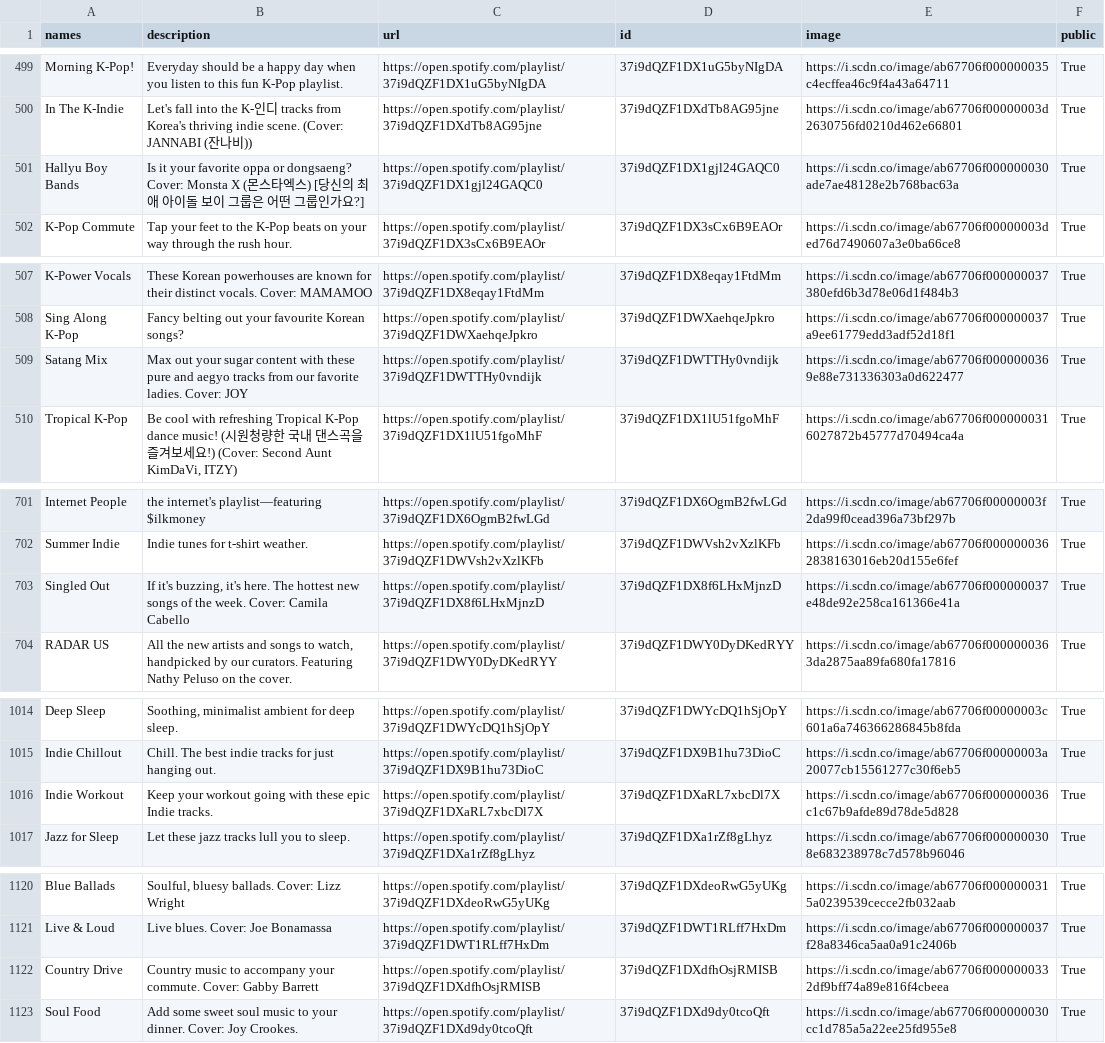
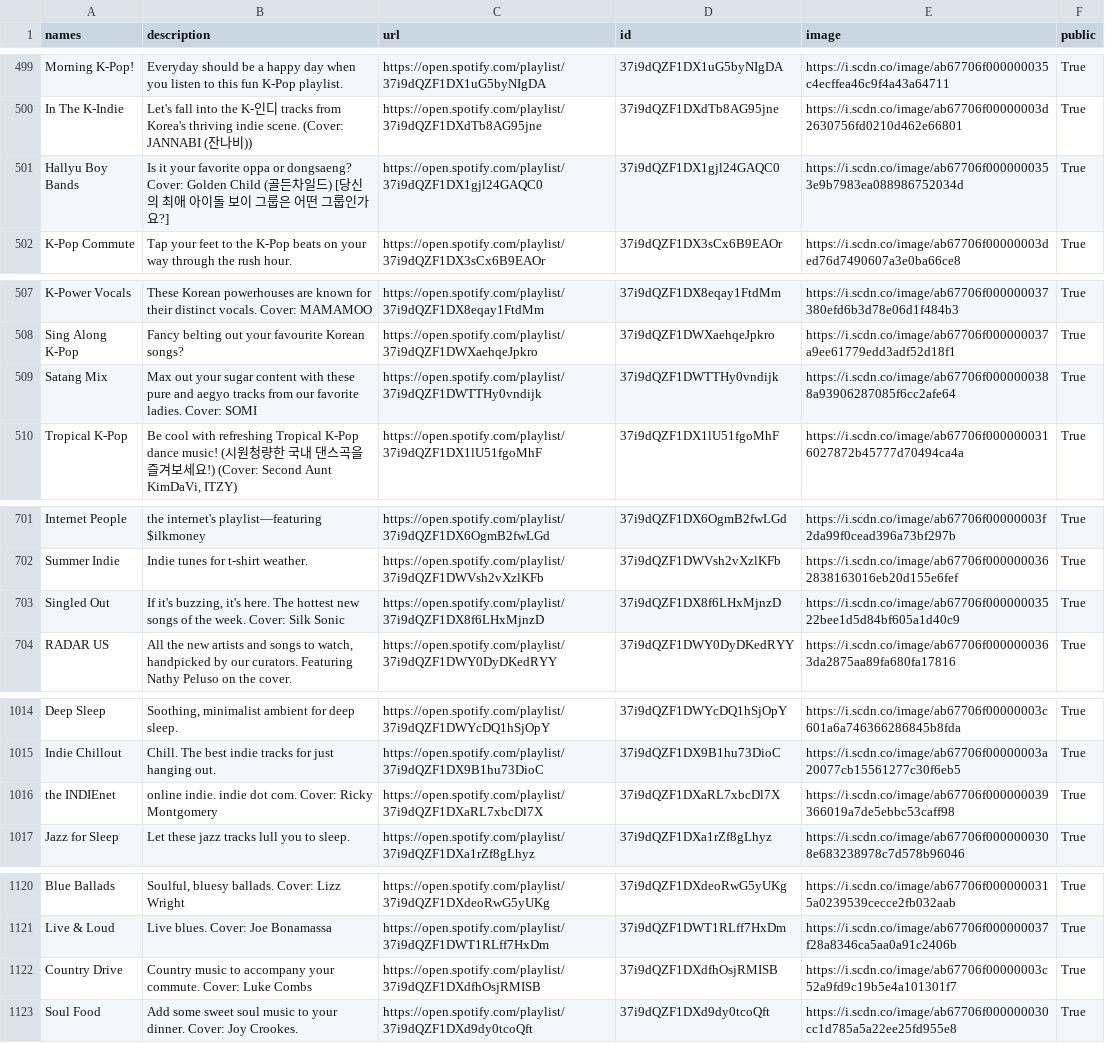
Before and after one commit to GrAMATO/Spotify_final, a CSV file: Testfolder/data_playlists.csv, drawn as a sheet; only a part is shown, gaps mark what is left out.

Commit message:
update

```diff
--- a/Testfolder/data_playlists.csv
+++ b/Testfolder/data_playlists.csv
@@ -513,4 +513,4 @@ Morning K-Pop!,Everyday should be a happy day when you listen to this fun K-Pop
 In The K-Indie,Let's fall into the K-인디 tracks from Korea's thriving indie scene. (Cover: JANNABI (잔나비)),https://open.spotify.com/playlist/37i9dQZF1DXdTb8AG95jne,37i9dQZF1DXdTb8AG95jne,https://i.scdn.co/image/ab67706f00000003d2630756fd0210d462e66801,True
-Hallyu Boy Bands,"Is it your favorite oppa or dongsaeng? Cover: Monsta X (몬스타엑스) [당신의 최애 아이돌 보이 그룹은 어떤 그룹인가요?]
-",https://open.spotify.com/playlist/37i9dQZF1DX1gjl24GAQC0,37i9dQZF1DX1gjl24GAQC0,https://i.scdn.co/image/ab67706f000000030ade7ae48128e2b768bac63a,True
+Hallyu Boy Bands,"Is it your favorite oppa or dongsaeng? Cover: Golden Child (골든차일드) [당신의 최애 아이돌 보이 그룹은 어떤 그룹인가요?]
+",https://open.spotify.com/playlist/37i9dQZF1DX1gjl24GAQC0,37i9dQZF1DX1gjl24GAQC0,https://i.scdn.co/image/ab67706f0000000353e9b7983ea088986752034d,True
 K-Pop Commute,Tap your feet to the K-Pop beats on your way through the rush hour.,https://open.spotify.com/playlist/37i9dQZF1DX3sCx6B9EAOr,37i9dQZF1DX3sCx6B9EAOr,https://i.scdn.co/image/ab67706f00000003ded76d7490607a3e0ba66ce8,True
@@ -522,3 +522,3 @@ K-Power Vocals,These Korean powerhouses are known for their distinct vocals.  Co
 Sing Along K-Pop,Fancy belting out your favourite Korean songs?,https://open.spotify.com/playlist/37i9dQZF1DWXaehqeJpkro,37i9dQZF1DWXaehqeJpkro,https://i.scdn.co/image/ab67706f000000037a9ee61779edd3adf52d18f1,True
-Satang Mix,Max out your sugar content with these pure and aegyo tracks from our favorite ladies. Cover: JOY,https://open.spotify.com/playlist/37i9dQZF1DWTTHy0vndijk,37i9dQZF1DWTTHy0vndijk,https://i.scdn.co/image/ab67706f0000000369e88e731336303a0d622477,True
+Satang Mix,Max out your sugar content with these pure and aegyo tracks from our favorite ladies. Cover: SOMI,https://open.spotify.com/playlist/37i9dQZF1DWTTHy0vndijk,37i9dQZF1DWTTHy0vndijk,https://i.scdn.co/image/ab67706f0000000388a93906287085f6cc2afe64,True
 Tropical K-Pop,"Be cool with refreshing Tropical K-Pop dance music! (시원청량한 국내 댄스곡을 즐겨보세요!) (Cover: Second Aunt KimDaVi, ITZY)",https://open.spotify.com/playlist/37i9dQZF1DX1lU51fgoMhF,37i9dQZF1DX1lU51fgoMhF,https://i.scdn.co/image/ab67706f0000000316027872b45777d70494ca4a,True
@@ -718,3 +718,3 @@ Internet People,the internet's playlist—featuring $ilkmoney,https://open.spoti
 Summer Indie,Indie tunes for t-shirt weather.,https://open.spotify.com/playlist/37i9dQZF1DWVsh2vXzlKFb,37i9dQZF1DWVsh2vXzlKFb,https://i.scdn.co/image/ab67706f0000000362838163016eb20d155e6fef,True
-Singled Out,"If it's buzzing, it's here. The hottest new songs of the week. Cover: Camila Cabello ",https://open.spotify.com/playlist/37i9dQZF1DX8f6LHxMjnzD,37i9dQZF1DX8f6LHxMjnzD,https://i.scdn.co/image/ab67706f000000037e48de92e258ca161366e41a,True
+Singled Out,"If it's buzzing, it's here. The hottest new songs of the week. Cover: Silk Sonic",https://open.spotify.com/playlist/37i9dQZF1DX8f6LHxMjnzD,37i9dQZF1DX8f6LHxMjnzD,https://i.scdn.co/image/ab67706f00000003522bee1d5d84bf605a1d40c9,True
 RADAR US,"All the new artists and songs to watch, handpicked by our curators. Featuring Nathy Peluso on the cover.",https://open.spotify.com/playlist/37i9dQZF1DWY0DyDKedRYY,37i9dQZF1DWY0DyDKedRYY,https://i.scdn.co/image/ab67706f0000000363da2875aa89fa680fa17816,True
@@ -1036,3 +1036,3 @@ Deep Sleep,"Soothing, minimalist ambient for deep sleep.",https://open.spotify.c
 Indie Chillout,Chill. The best indie tracks for just hanging out.,https://open.spotify.com/playlist/37i9dQZF1DX9B1hu73DioC,37i9dQZF1DX9B1hu73DioC,https://i.scdn.co/image/ab67706f00000003a20077cb15561277c30f6eb5,True
-Indie Workout,Keep your workout going with these epic Indie tracks.,https://open.spotify.com/playlist/37i9dQZF1DXaRL7xbcDl7X,37i9dQZF1DXaRL7xbcDl7X,https://i.scdn.co/image/ab67706f000000036c1c67b9afde89d78de5d828,True
+the INDIEnet,online indie. indie dot com. Cover: Ricky Montgomery ,https://open.spotify.com/playlist/37i9dQZF1DXaRL7xbcDl7X,37i9dQZF1DXaRL7xbcDl7X,https://i.scdn.co/image/ab67706f000000039366019a7de5ebbc53caff98,True
 Jazz for Sleep,Let these jazz tracks lull you to sleep.,https://open.spotify.com/playlist/37i9dQZF1DXa1rZf8gLhyz,37i9dQZF1DXa1rZf8gLhyz,https://i.scdn.co/image/ab67706f0000000308e683238978c7d578b96046,True
@@ -1142,3 +1142,3 @@ Blue Ballads,"Soulful, bluesy ballads. Cover: Lizz Wright",https://open.spotify.
 Live & Loud,Live blues. Cover: Joe Bonamassa,https://open.spotify.com/playlist/37i9dQZF1DWT1RLff7HxDm,37i9dQZF1DWT1RLff7HxDm,https://i.scdn.co/image/ab67706f000000037f28a8346ca5aa0a91c2406b,True
-Country Drive,Country music to accompany your commute. Cover: Gabby Barrett,https://open.spotify.com/playlist/37i9dQZF1DXdfhOsjRMISB,37i9dQZF1DXdfhOsjRMISB,https://i.scdn.co/image/ab67706f0000000332df9bff74a89e816f4cbeea,True
+Country Drive,Country music to accompany your commute. Cover: Luke Combs,https://open.spotify.com/playlist/37i9dQZF1DXdfhOsjRMISB,37i9dQZF1DXdfhOsjRMISB,https://i.scdn.co/image/ab67706f00000003c52a9fd9c19b5e4a101301f7,True
 Soul Food,Add some sweet soul music to your dinner. Cover: Joy Crookes.,https://open.spotify.com/playlist/37i9dQZF1DXd9dy0tcoQft,37i9dQZF1DXd9dy0tcoQft,https://i.scdn.co/image/ab67706f000000030cc1d785a5a22ee25fd955e8,True
```
